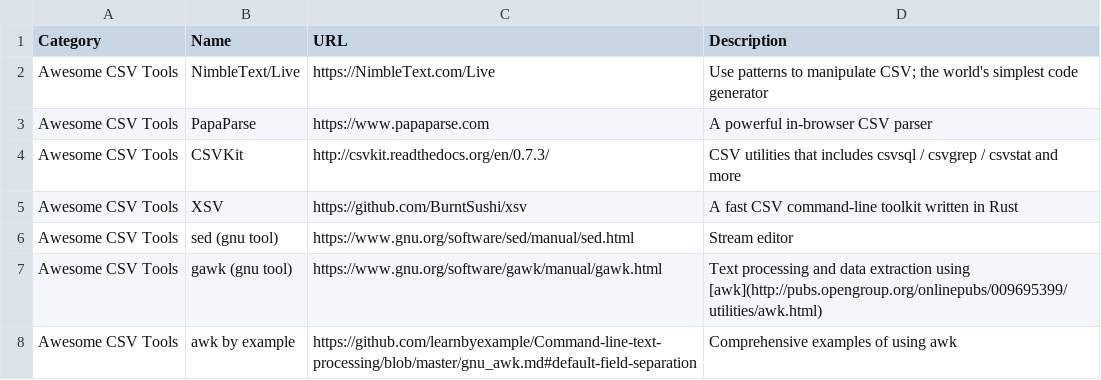
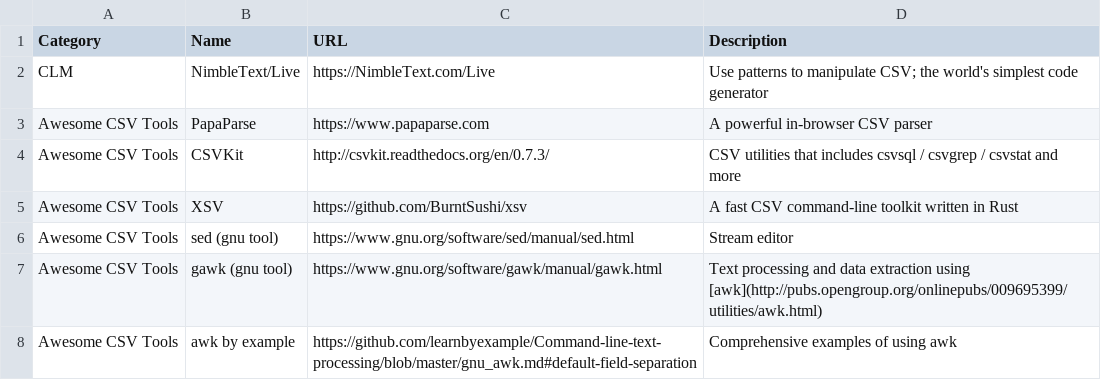
Before and after one commit to jr638091/jr638091.github.io, a CSV file: data/frameworks/dataset.csv, drawn as a sheet; only a part is shown.

Commit message:
data/frameworks/dataset.csv edited at 1599544341499

```diff
--- a/data/frameworks/dataset.csv
+++ b/data/frameworks/dataset.csv
@@ -1,3 +1,3 @@
 Category,Name,URL,Description
-Awesome CSV Tools,NimbleText/Live,https://NimbleText.com/Live,"Use patterns to manipulate CSV; the world's simplest code generator"
+CLM,NimbleText/Live,https://NimbleText.com/Live,"Use patterns to manipulate CSV; the world's simplest code generator"
 Awesome CSV Tools,PapaParse,https://www.papaparse.com,"A powerful in-browser CSV parser"
```
